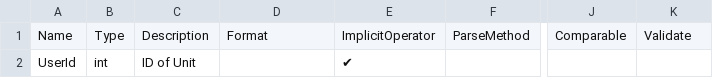
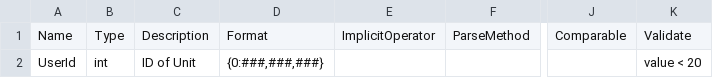
Before and after one commit to nuitsjp/UnitGeneratorTemplate, a CSV file: Source/GettingStarted/GettingStarted/UnitGenerator.csv, drawn as a sheet; only a part is shown, gaps mark what is left out; the diff names each change by its address in the sheet, - before the commit and + after, or states it on an @@ line.

```diff
--- a/Source/GettingStarted/GettingStarted/UnitGenerator.csv
+++ b/Source/GettingStarted/GettingStarted/UnitGenerator.csv
-D2: (empty)
+D2: {0:###,###,###}
-E2: ✔
+E2: (empty)
-K2: (empty)
+K2: value < 20
```
Also changed, not shown: 8 other files.
